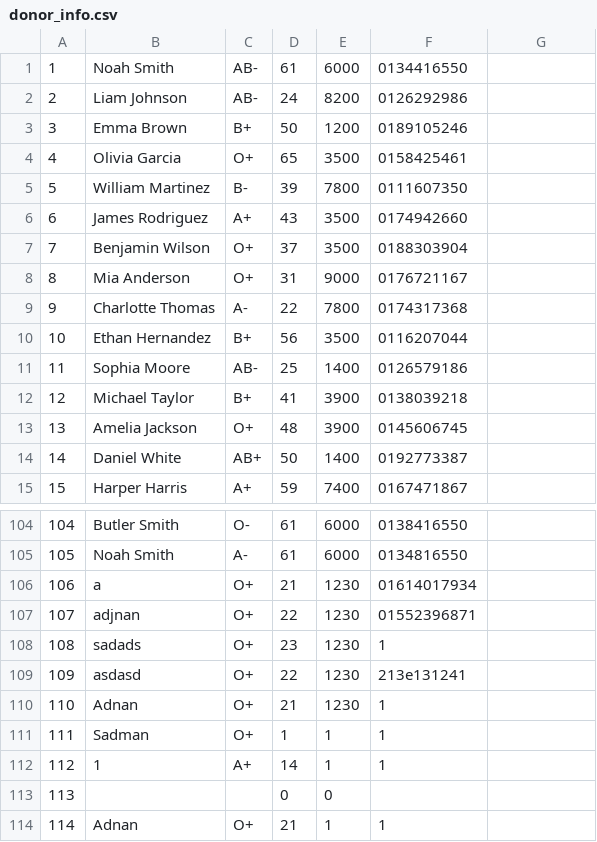
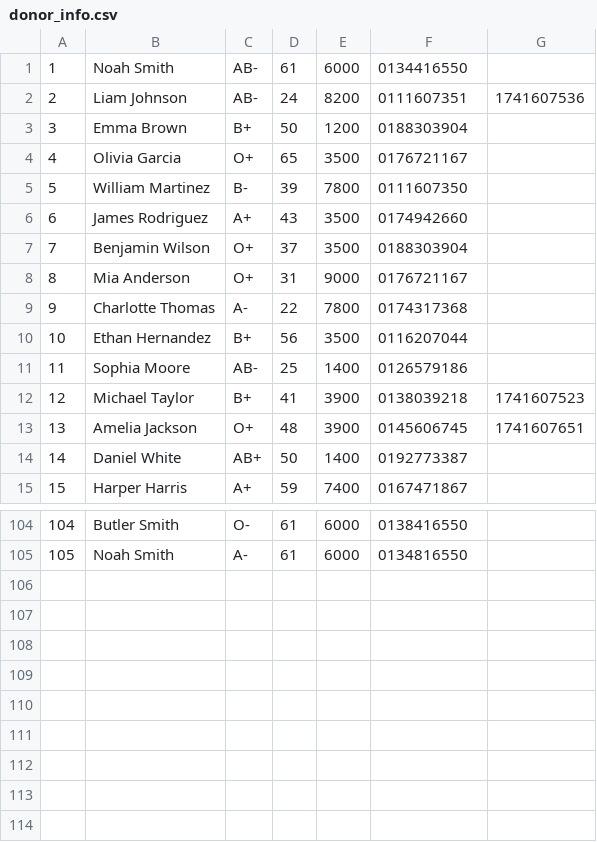
Before and after one commit to mahd149/OOP_Project, a CSV file: CSV_Files/donor_info.csv, drawn as a sheet; only a part is shown, gaps mark what is left out; the diff names each change by its address in the sheet, - before the commit and + after, or states it on an @@ line.

Commit message:
Implemented donation timer, improved search blood and donor area categorization by zip code

```diff
--- a/CSV_Files/donor_info.csv
+++ b/CSV_Files/donor_info.csv
-F2: 0126292986
+F2: 0111607351
-G2: (empty)
+G2: 1741607536
-F3: 0189105246
+F3: 0188303904
-F4: 0158425461
+F4: 0176721167
-G12: (empty)
+G12: 1741607523
-G13: (empty)
+G13: 1741607651
-row 106: 106 | a | O+ | 21 | 1230 | 01614017934
-row 107: 107 | adjnan | O+ | 22 | 1230 | 01552396871
-row 108: 108 | sadads | O+ | 23 | 1230 | 1
-row 109: 109 | asdasd | O+ | 22 | 1230 | 213e131241
-row 110: 110 | Adnan | O+ | 21 | 1230 | 1
-row 111: 111 | Sadman | O+ | 1 | 1 | 1
-row 112: 112 | 1 | A+ | 14 | 1 | 1
-row 113: 113 |  |  | 0 | 0
-row 114: 114 | Adnan | O+ | 21 | 1 | 1
```
Also changed, not shown: 6 other files.
